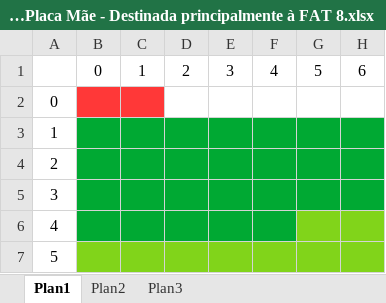
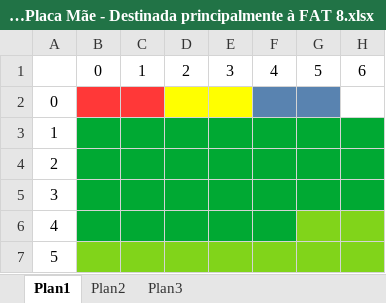
Before and after one commit to neraildes/JJ-FW-FD_Mother_Board, an Excel workbook: Mapa de Memoria/Memoria 24C1025 da Placa Mãe - Destinada principalmente à FAT 8.xlsx, sheet Plan1, drawn as a sheet; only a part is shown; values as stored, in another font and other column widths than the file's, no borders; the diff names each change by its address in the sheet, - before the commit and + after, or states it on an @@ line.

```diff
--- a/Mapa de Memoria/Memoria 24C1025 da Placa Mãe - Destinada principalmente à FAT 8.xlsx (sheet Plan1)
+++ b/Mapa de Memoria/Memoria 24C1025 da Placa Mãe - Destinada principalmente à FAT 8.xlsx (sheet Plan1)
-D2:E2 fill: none
+D2:E2 fill: #FFFF00
-F2:G2 fill: none
+F2:G2 fill: #5983B0
```
Also changed, not shown: 38 other files.
